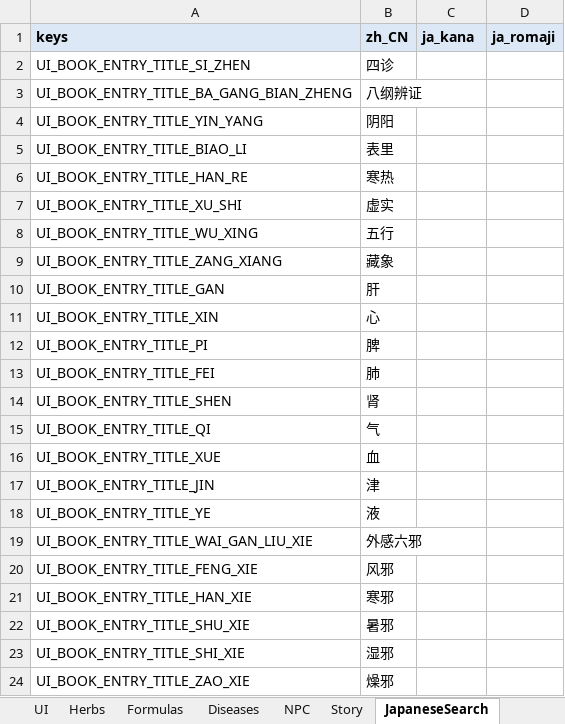
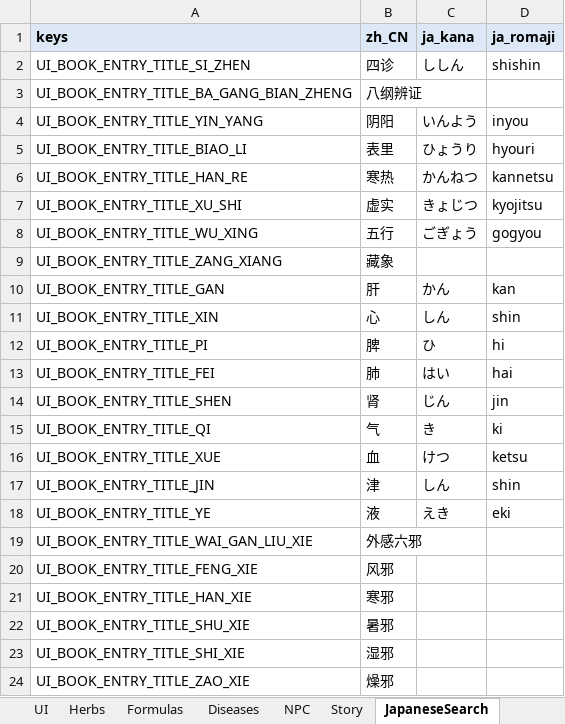
Before and after one commit to lqc19891229/Doctor, an Excel workbook: DataTables/translations_managed.xlsx, sheet JapaneseSearch, drawn as a sheet; only a part is shown; values as stored, in another font and other column widths than the file's, no borders; the diff names each change by its address in the sheet, - before the commit and + after, or states it on an @@ line.

```diff
--- a/DataTables/translations_managed.xlsx (sheet JapaneseSearch)
+++ b/DataTables/translations_managed.xlsx (sheet JapaneseSearch)
-C2 (ja_kana): (empty)
+C2 (ja_kana): ししん
-D2 (ja_romaji): (empty)
+D2 (ja_romaji): shishin
-C4 (ja_kana): (empty)
+C4 (ja_kana): いんよう
-D4 (ja_romaji): (empty)
+D4 (ja_romaji): inyou
-C5 (ja_kana): (empty)
+C5 (ja_kana): ひょうり
-D5 (ja_romaji): (empty)
+D5 (ja_romaji): hyouri
-C6 (ja_kana): (empty)
+C6 (ja_kana): かんねつ
-D6 (ja_romaji): (empty)
+D6 (ja_romaji): kannetsu
-C7 (ja_kana): (empty)
+C7 (ja_kana): きょじつ
-D7 (ja_romaji): (empty)
+D7 (ja_romaji): kyojitsu
-C8 (ja_kana): (empty)
+C8 (ja_kana): ごぎょう
-D8 (ja_romaji): (empty)
+D8 (ja_romaji): gogyou
-C10 (ja_kana): (empty)
+C10 (ja_kana): かん
-D10 (ja_romaji): (empty)
+D10 (ja_romaji): kan
-C11 (ja_kana): (empty)
+C11 (ja_kana): しん
-D11 (ja_romaji): (empty)
+D11 (ja_romaji): shin
-C12 (ja_kana): (empty)
+C12 (ja_kana): ひ
-D12 (ja_romaji): (empty)
+D12 (ja_romaji): hi
-C13 (ja_kana): (empty)
+C13 (ja_kana): はい
-D13 (ja_romaji): (empty)
+D13 (ja_romaji): hai
-C14 (ja_kana): (empty)
+C14 (ja_kana): じん
-D14 (ja_romaji): (empty)
+D14 (ja_romaji): jin
-C15 (ja_kana): (empty)
+C15 (ja_kana): き
-D15 (ja_romaji): (empty)
+D15 (ja_romaji): ki
-C16 (ja_kana): (empty)
+C16 (ja_kana): けつ
-D16 (ja_romaji): (empty)
+D16 (ja_romaji): ketsu
-C17 (ja_kana): (empty)
+C17 (ja_kana): しん
-D17 (ja_romaji): (empty)
+D17 (ja_romaji): shin
-C18 (ja_kana): (empty)
+C18 (ja_kana): えき
-D18 (ja_romaji): (empty)
+D18 (ja_romaji): eki
```
Also changed, not shown: sheet UI, 3 other files.
